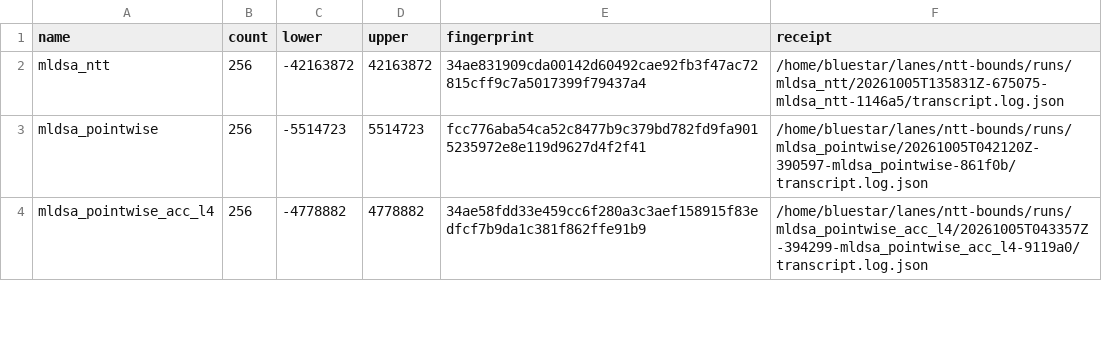
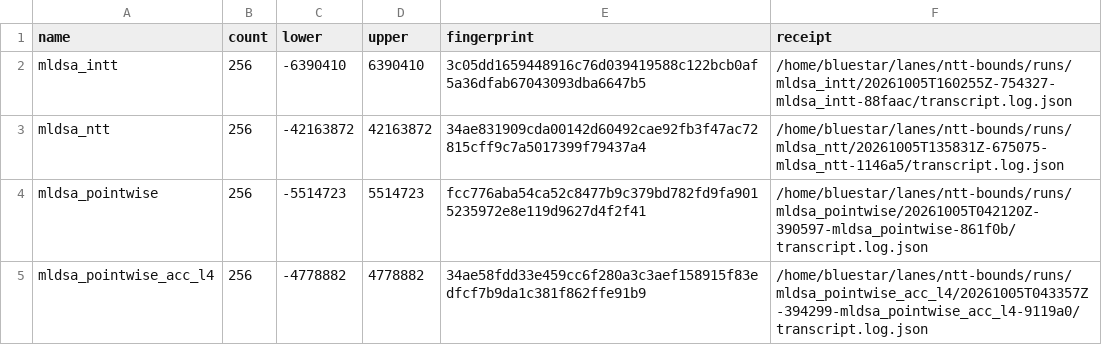
Before and after one commit to BenKnill/s2n-bignum, a TSV file: ntt-bounds/results.tsv, drawn as a sheet; only a part is shown; the diff names each change by its address in the sheet, - before the commit and + after, or states it on an @@ line.

```diff
--- a/ntt-bounds/results.tsv
+++ b/ntt-bounds/results.tsv
+row 2: mldsa_intt | 256 | -6390410 | 6390410 | 3c05dd1659448916c76d039419588c122bcb0af5a36dfab67043093dba6647b5 | /home/bluestar/lanes/ntt-bounds/runs/mldsa_intt/20261005T160255Z-754327-mldsa_intt-88faac/transcript.log.json
```
Also changed, not shown: 3 other files.
